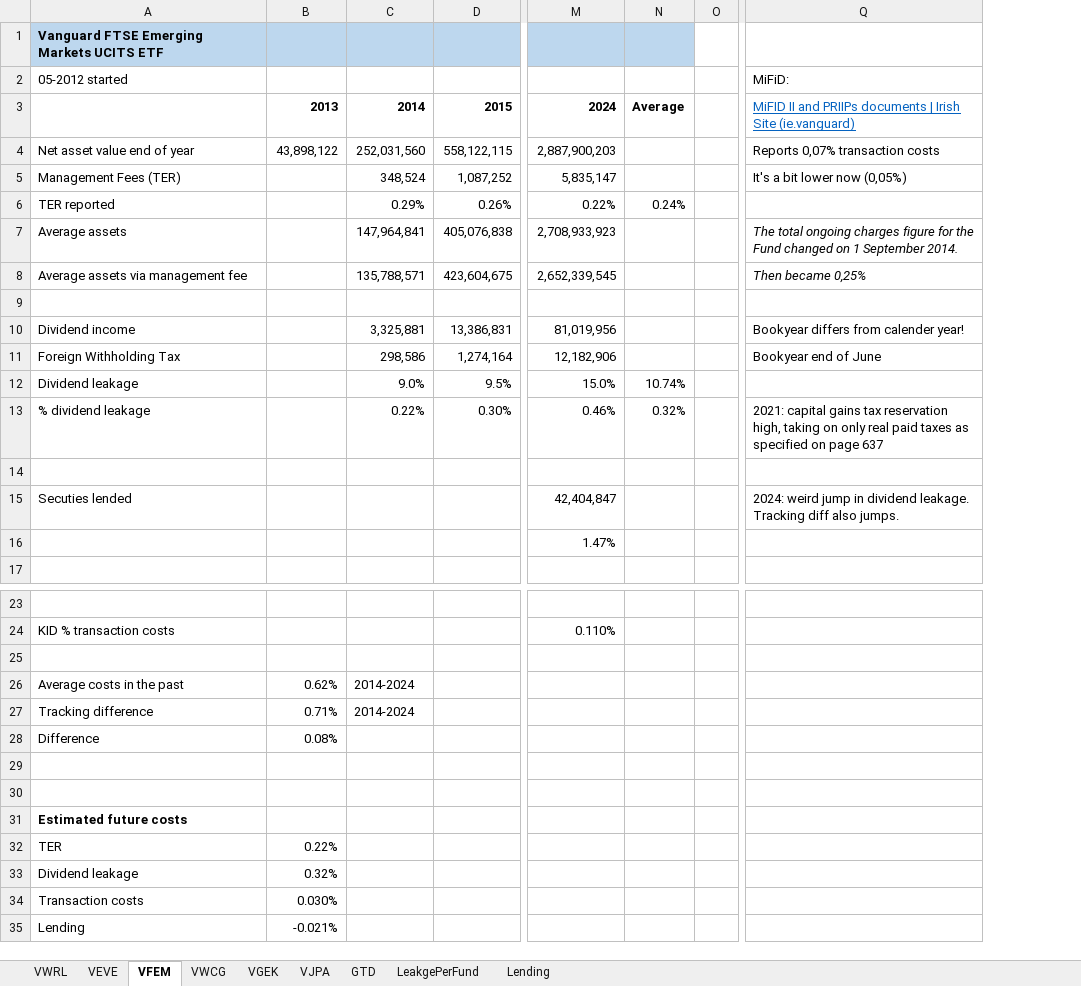
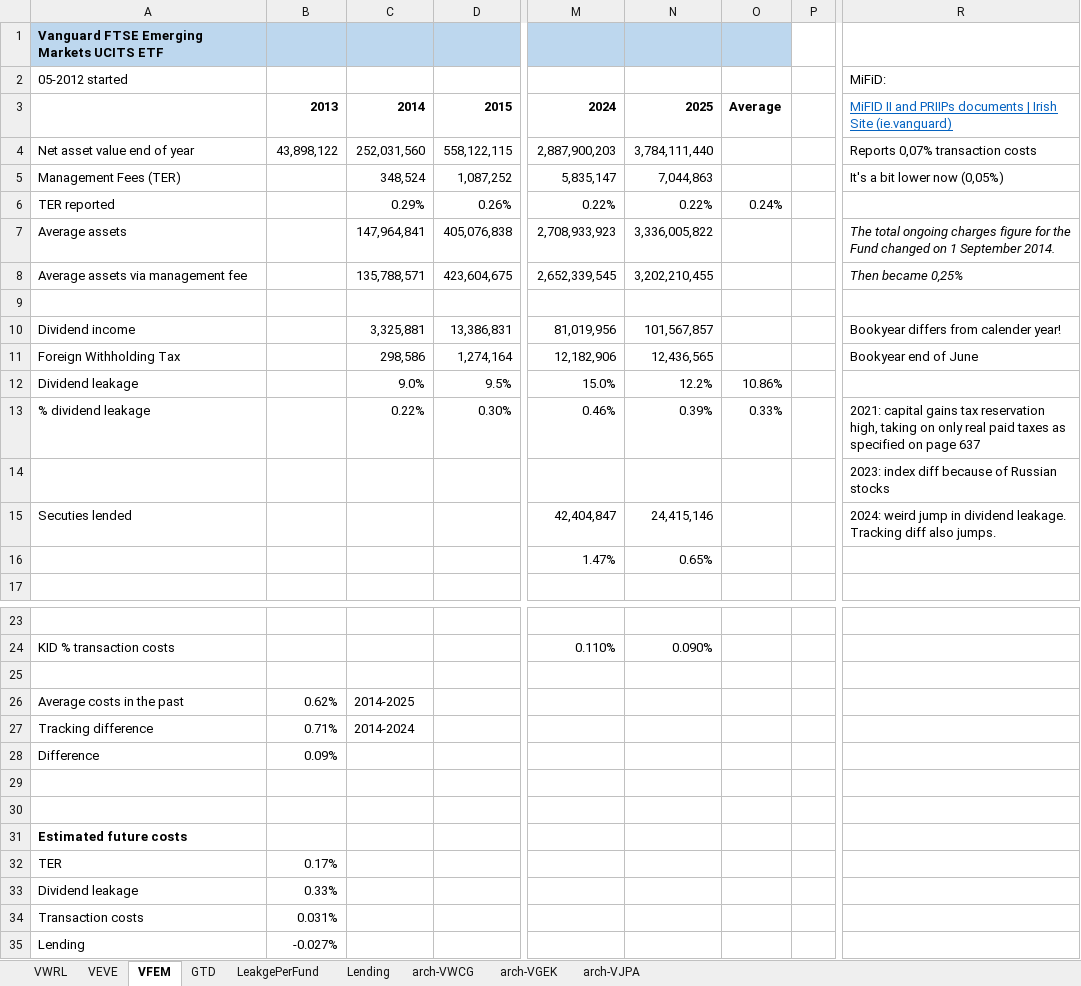
Before and after one commit to gerbenvl/indexfondsen, an Excel workbook: Vanguard EU/Vanguard-ETFs-KostenBepaling.xlsx, sheet VFEM, drawn as a sheet; only a part is shown, gaps mark what is left out; values as stored, in another font and other column widths than the file's, no borders; removed rows and columns are numbered as before the commit, all else as after; the diff names each change by its address in the sheet, - before the commit and + after, or states it on an @@ line.

```diff
--- a/Vanguard EU/Vanguard-ETFs-KostenBepaling.xlsx (sheet VFEM)
+++ b/Vanguard EU/Vanguard-ETFs-KostenBepaling.xlsx (sheet VFEM)
-sheet tab: VWCG
+sheet tab: arch-VWCG
-sheet tab: VGEK
+sheet tab: arch-VGEK
-sheet tab: VJPA
+sheet tab: arch-VJPA
@@ sheet tab order changed: VWRL | VEVE | VFEM | GTD | LeakgePerFund | Lending | arch-VWCG | arch-VGEK | arch-VJPA @@
-column N, rows 3-13: Average |  |  | 0.24% |  |  |  |  |  | 10.74% | 0.32%
+column N, rows 3-16: 2025 | 3,784,111,440 | 7,044,863 | 0.22% | 3,336,005,822 | 3,202,210,455 |  | 101,567,857 | 12,436,565 | 12.2% | 0.39% |  | 24,415,146 | 0.65%; row 24: 0.090%
+column O, rows 3-13: Average |  |  | 0.24% |  |  |  |  |  | 10.86% | 0.33%
-R14: (empty)
+R14: 2023: index diff because of Russian stocks
-C26: 2014-2024
+C26: 2014-2025
-B28: 0.08%
+B28: 0.09%
-B32: 0.22%
+B32: 0.17%
-B33: 0.32%
+B33: 0.33%
-B34: 0.030%
+B34: 0.031%
-B35: -0.021%
+B35: -0.027%
```
Also changed, not shown: sheet VEVE, sheet VWRL, sheet Lending, formulas that keep their value.
